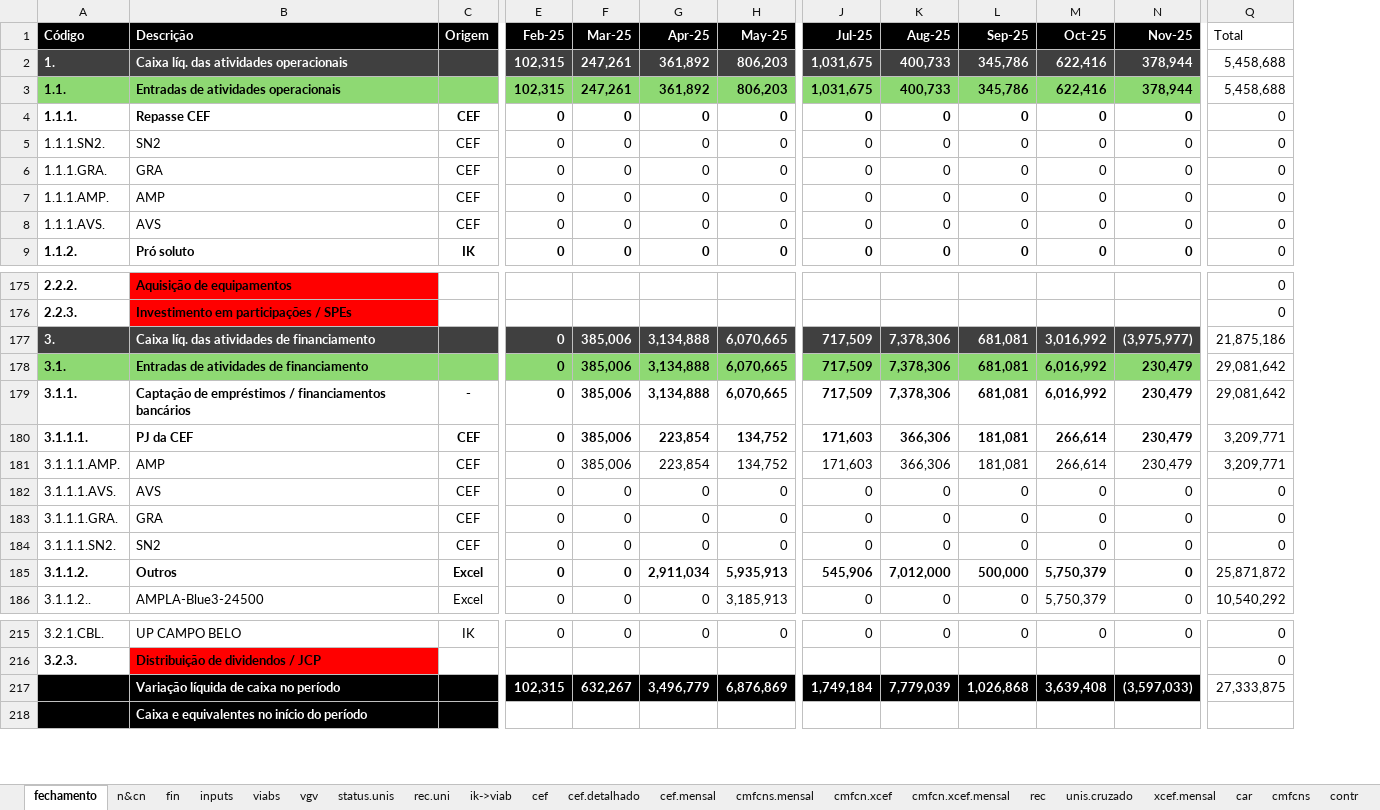
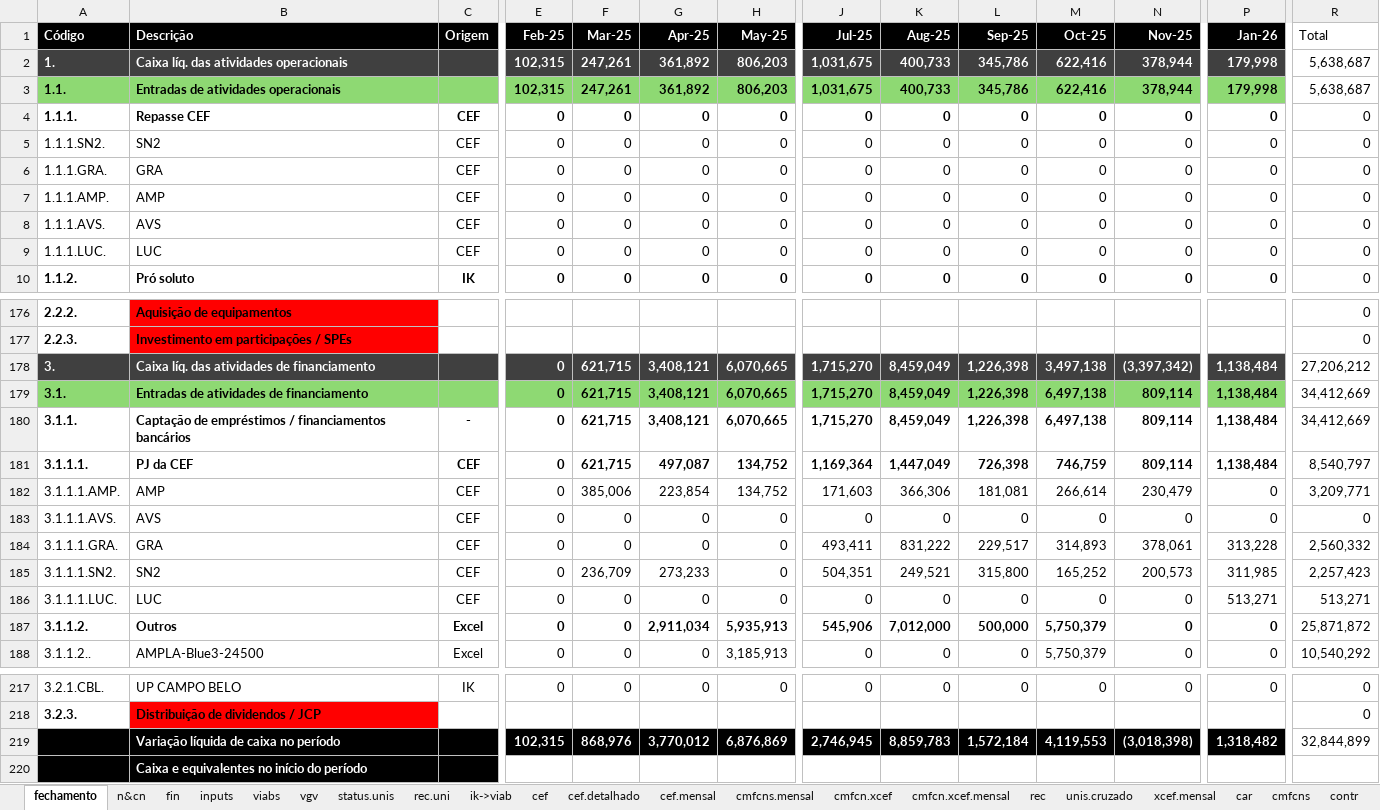
Before and after one commit to vitortaira/amplaGitHub, an Excel workbook: templates/Template-Fechamento.xlsx, sheet fechamento, drawn as a sheet; only a part is shown, gaps mark what is left out; values as stored, in another font and other column widths than the file's, no borders; charts and pictures not drawn; removed rows and columns are numbered as before the commit, all else as after; rows hold the shown columns only; the diff covers the shown part only; the diff names each change by its address in the sheet, - before the commit and + after, or states it on an @@ line.

Commit message:
feat: Update Template-Fechamento.xlsx

```diff
--- a/templates/Template-Fechamento.xlsx (sheet fechamento)
+++ b/templates/Template-Fechamento.xlsx (sheet fechamento)
+column P (Jan-26), rows 2-8: 179,998 | 179,998 | 0 | 0 | 0 | 0 | 0; row 10: 0; rows 178-184: 1,138,484 | 1,138,484 | 1,138,484 | 1,138,484 | 0 | 0 | 313,228; rows 186-188: 513,271 | 0 | 0; row 217: 0
-R2:R3 (Total): 5,458,688
+R2:R3 (Total): 5,638,687
+row 9: 1.1.1.LUC. | LUC | CEF | 0 | 0 | 0 | 0 | 0 | 0 | 0 | 0 | 0 | 0 | 0
-F178:F181 (Mar-25): 385,006
+F178:F181 (Mar-25): 621,715
-G178:G180 (Apr-25): 3,134,888
+G178:G180 (Apr-25): 3,408,121
-J178:J180 (Jul-25): 717,509
+J178:J180 (Jul-25): 1,715,270
-K178:K180 (Aug-25): 7,378,306
+K178:K180 (Aug-25): 8,459,049
-L178:L180 (Sep-25): 681,081
+L178:L180 (Sep-25): 1,226,398
-M178 (Oct-25): 3,016,992
+M178 (Oct-25): 3,497,138
-N178 (Nov-25): (3,975,977)
+N178 (Nov-25): (3,397,342)
-R178 (Total): 21,875,186
+R178 (Total): 27,206,212
-M179:M180 (Oct-25): 6,016,992
+M179:M180 (Oct-25): 6,497,138
-N179:N181 (Nov-25): 230,479
+N179:N181 (Nov-25): 809,114
-R179:R180 (Total): 29,081,642
+R179:R180 (Total): 34,412,669
-G181 (Apr-25): 223,854
+G181 (Apr-25): 497,087
-J181 (Jul-25): 171,603
+J181 (Jul-25): 1,169,364
-K181 (Aug-25): 366,306
+K181 (Aug-25): 1,447,049
-L181 (Sep-25): 181,081
+L181 (Sep-25): 726,398
-M181 (Oct-25): 266,614
+M181 (Oct-25): 746,759
-R181 (Total): 3,209,771
+R181 (Total): 8,540,797
-J184 (Jul-25): 0
+J184 (Jul-25): 493,411
-K184 (Aug-25): 0
+K184 (Aug-25): 831,222
-L184 (Sep-25): 0
+L184 (Sep-25): 229,517
-M184 (Oct-25): 0
+M184 (Oct-25): 314,893
-N184 (Nov-25): 0
+N184 (Nov-25): 378,061
-R184 (Total): 0
+R184 (Total): 2,560,332
+row 185: 3.1.1.1.SN2. | SN2 | CEF | 0 | 236,709 | 273,233 | 0 | 504,351 | 249,521 | 315,800 | 165,252 | 200,573 | 311,985 | 2,257,423
-A186 (Código): 3.1.1.1.SN2.
+A186 (Código): 3.1.1.1.LUC.
-B186 (Descrição): SN2
+B186 (Descrição): LUC
-R186 (Total): 0
+R186 (Total): 513,271
-row 217:  | Variação líquida de caixa no período |  | 102,315 | 632,267 | 3,496,779 | 6,876,869 | 1,749,184 | 7,779,039 | 1,026,868 | 3,639,408 | (3,597,033) | 27,333,875
+row 219:  | Variação líquida de caixa no período |  | 102,315 | 868,976 | 3,770,012 | 6,876,869 | 2,746,945 | 8,859,783 | 1,572,184 | 4,119,553 | (3,018,398) | 1,318,482 | 32,844,899
```
Also changed, not shown: 2 edited cells elsewhere in this sheet, sheet inputs, sheet n&cn, sheet fin, formulas that keep their value, charts or pictures.
